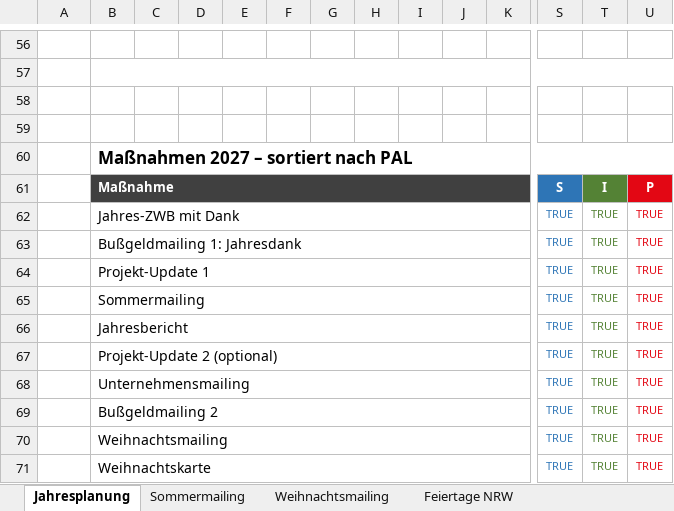
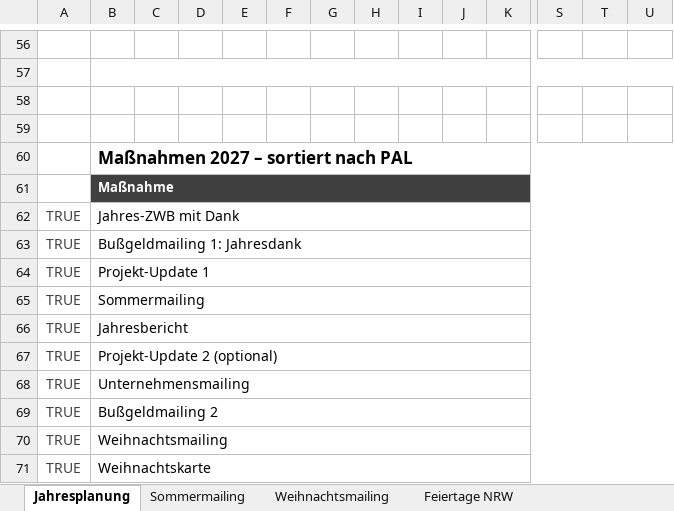
Before and after one commit to MartinA-hash-ai/Notfallapp, an Excel workbook: excel/260924_Jahresplanung_Aussenkommunikation_2027_MA.xlsx, sheet Jahresplanung, drawn as a sheet; only a part is shown, gaps mark what is left out; values as stored, in another font and other column widths than the file's, no borders; charts and pictures and conditional formats not drawn; removed rows and columns are numbered as before the commit, all else as after; the diff covers the shown part only; the diff names each change by its address in the sheet, - before the commit and + after, or states it on an @@ line.

```diff
--- a/excel/260924_Jahresplanung_Aussenkommunikation_2027_MA.xlsx (sheet Jahresplanung)
+++ b/excel/260924_Jahresplanung_Aussenkommunikation_2027_MA.xlsx (sheet Jahresplanung)
-B61:R61 merged
+B61:U61 merged
-S61: S
+S61: (empty)
-S61 fill: #2E75B6
+S61 fill: #404040
-T61: I
+T61: (empty)
-T61 fill: #548235
+T61 fill: #404040
-U61: P
+U61: (empty)
-U61 fill: #E30714
+U61 fill: #404040
-A62:A71: (empty)
+A62:A71: TRUE
-B62:R62 merged
+B62:U62 merged
-S62:S71: TRUE
+S62:S71: (empty)
-T62:T71: TRUE
+T62:T71: (empty)
-U62:U71: TRUE
+U62:U71: (empty)
-B63:R63 merged
+B63:U63 merged
-B64:R64 merged
+B64:U64 merged
-B65:R65 merged
+B65:U65 merged
-B66:R66 merged
+B66:U66 merged
-B67:R67 merged
+B67:U67 merged
-B68:R68 merged
+B68:U68 merged
-B69:R69 merged
+B69:U69 merged
-B70:R70 merged
+B70:U70 merged
-B71:R71 merged
+B71:U71 merged
```
Also changed, not shown: 10 added rows, 10 removed rows and 4 edited cells elsewhere in this sheet, formulas that keep their value.
